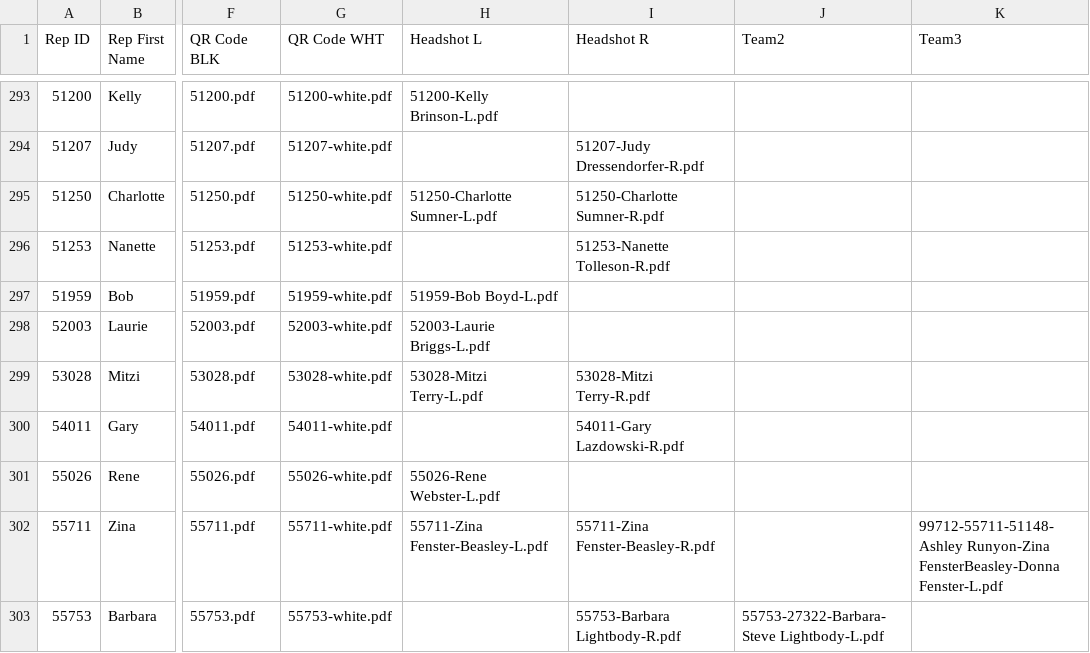
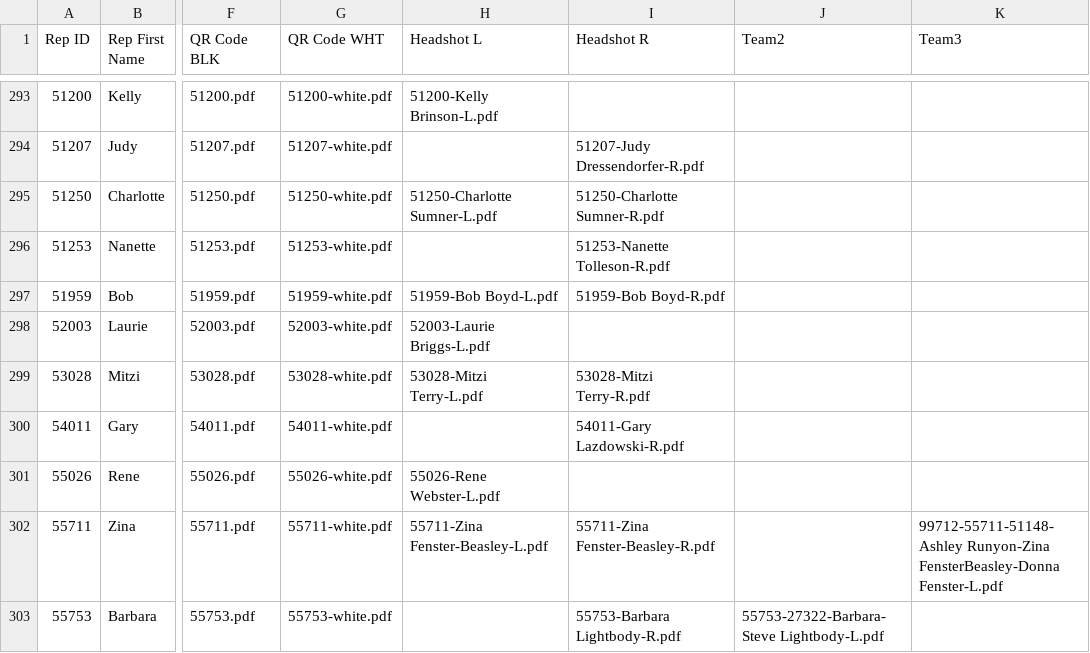
Before and after one commit to TemplateSourceData/TVH, a CSV file: TVH-SalesRepList.csv, drawn as a sheet; only a part is shown, gaps mark what is left out; the diff names each change by its address in the sheet, - before the commit and + after, or states it on an @@ line.

```diff
--- a/TVH-SalesRepList.csv
+++ b/TVH-SalesRepList.csv
-I297 (Headshot R): (empty)
+I297 (Headshot R): 51959-Bob Boyd-R.pdf
```
